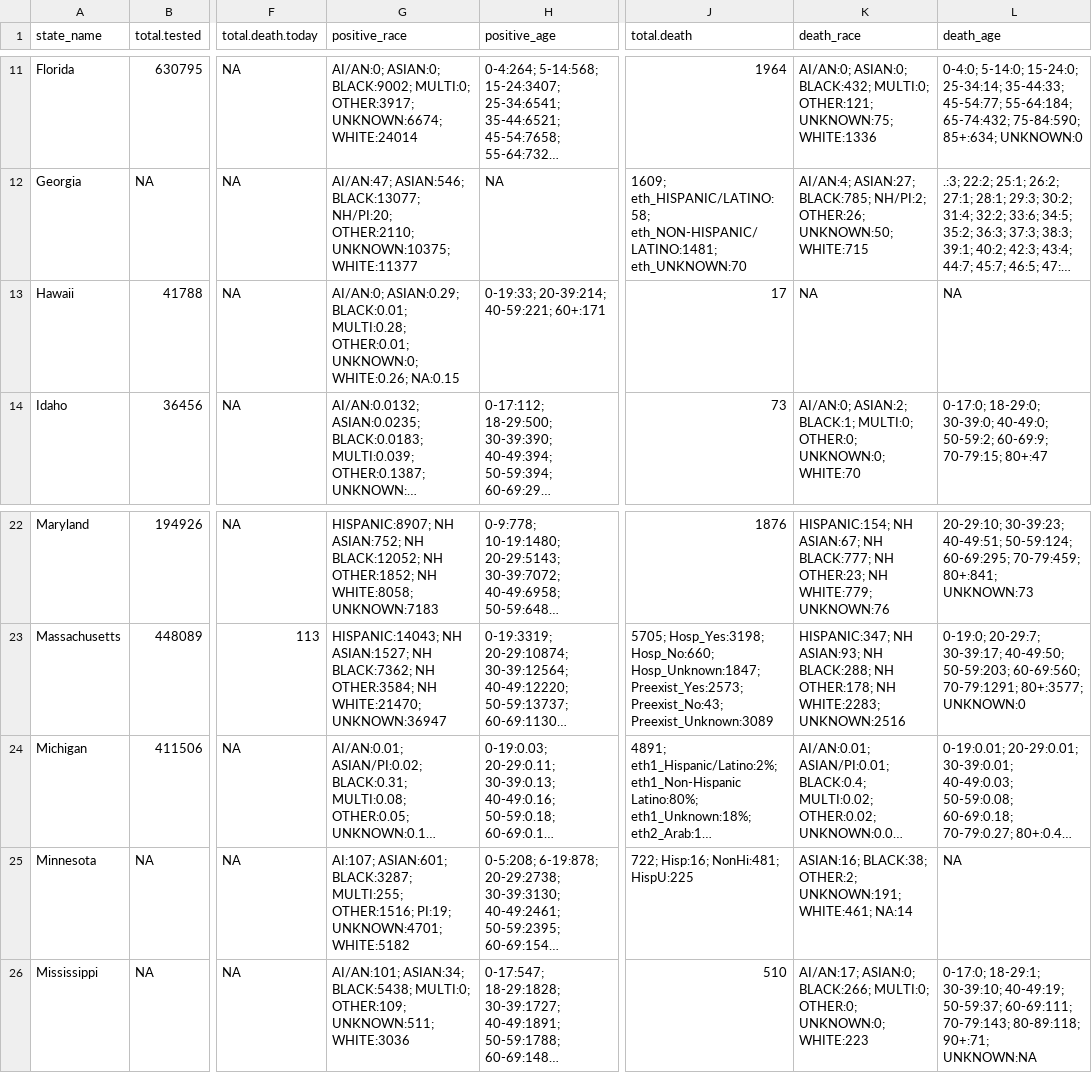
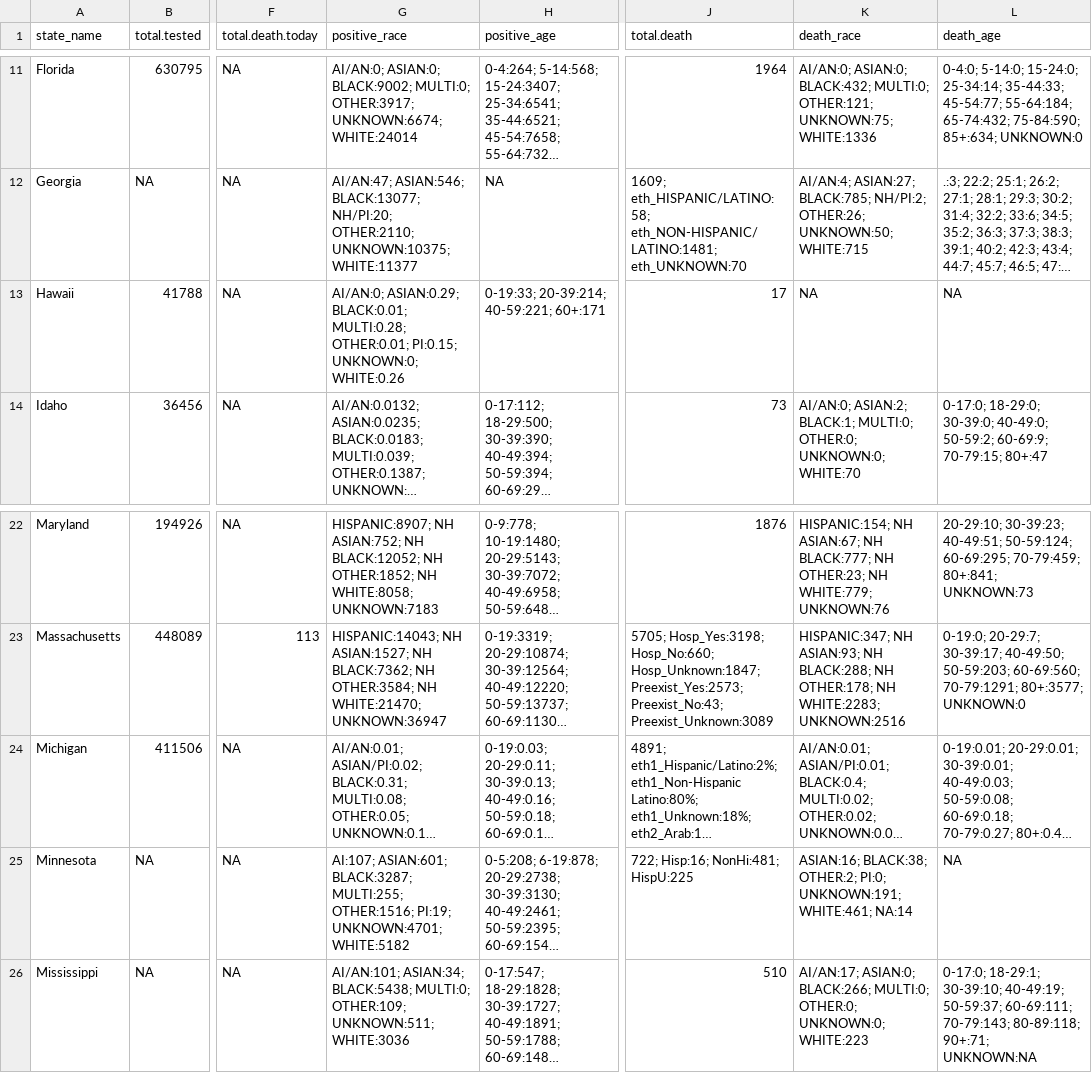
Before and after one commit to therandomwa/covid_us_states_tracking, a CSV file: Data/meta_final_2020-05-17.csv, drawn as a sheet; only a part is shown, gaps mark what is left out; long unchanged cells end in …; the diff names each change by its address in the sheet, - before the commit and + after, or states it on an @@ line.

Commit message:
fix race levels

```diff
--- a/Data/meta_final_2020-05-17.csv
+++ b/Data/meta_final_2020-05-17.csv
-G13 (positive_race): …MULTI:0.28; OTHER:0.01; UNKNOWN:0; WHITE:0.26; NA:0.15
+G13 (positive_race): …MULTI:0.28; OTHER:0.01; PI:0.15; UNKNOWN:0; WHITE:0.26
-K25 (death_race): …BLACK:38; OTHER:2; UNKNOWN:191; WHITE:461;…
+K25 (death_race): …BLACK:38; OTHER:2; PI:0; UNKNOWN:191; WHITE:461;…
```
